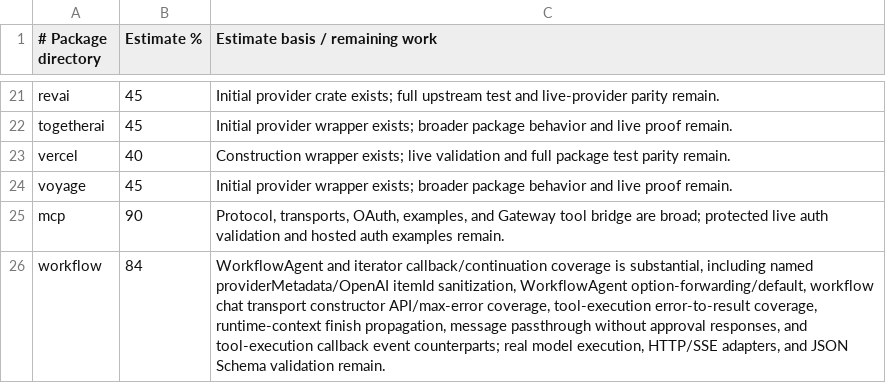
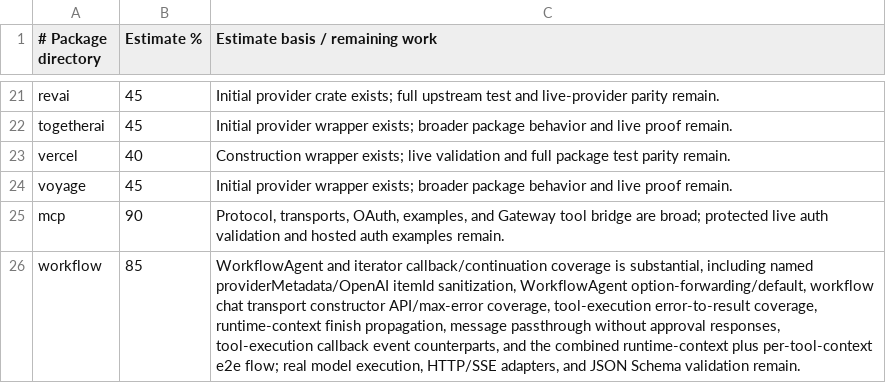
Before and after one commit to andymac4182/ai-sdk-rust, a TSV file: docs/package-progress-estimates.tsv, drawn as a sheet; only a part is shown, gaps mark what is left out.

Commit message:
Add workflow context e2e parity

```diff
--- a/docs/package-progress-estimates.tsv
+++ b/docs/package-progress-estimates.tsv
@@ -25,2 +25,2 @@ voyage	45	Initial provider wrapper exists; broader package behavior and live pro
 mcp	90	Protocol, transports, OAuth, examples, and Gateway tool bridge are broad; protected live auth validation and hosted auth examples remain.
-workflow	84	WorkflowAgent and iterator callback/continuation coverage is substantial, including named providerMetadata/OpenAI itemId sanitization, WorkflowAgent option-forwarding/default, workflow chat transport constructor API/max-error coverage, tool-execution error-to-result coverage, runtime-context finish propagation, message passthrough without approval responses, and tool-execution callback event counterparts; real model execution, HTTP/SSE adapters, and JSON Schema validation remain.
+workflow	85	WorkflowAgent and iterator callback/continuation coverage is substantial, including named providerMetadata/OpenAI itemId sanitization, WorkflowAgent option-forwarding/default, workflow chat transport constructor API/max-error coverage, tool-execution error-to-result coverage, runtime-context finish propagation, message passthrough without approval responses, tool-execution callback event counterparts, and the combined runtime-context plus per-tool-context e2e flow; real model execution, HTTP/SSE adapters, and JSON Schema validation remain.
```
Also changed, not shown: 3 other files.
